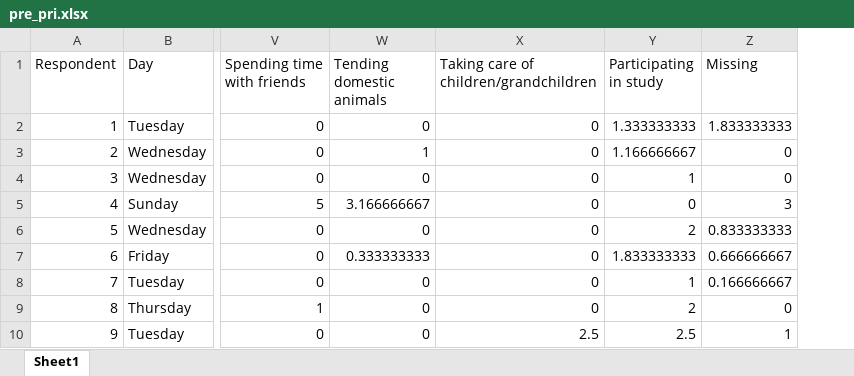
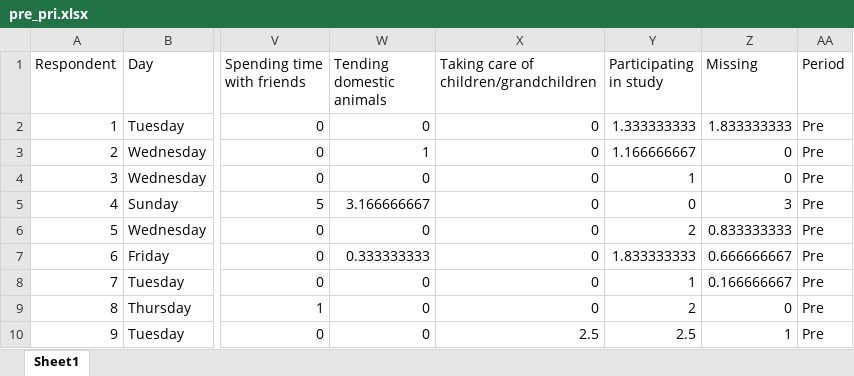
Before and after one commit to tommiehayes/Time-use-Analysis, an Excel workbook: data/pre_pri.xlsx, sheet Sheet1, drawn as a sheet; only a part is shown, gaps mark what is left out; values as stored, in another font and other column widths than the file's, no borders; the diff names each change by its address in the sheet, - before the commit and + after, or states it on an @@ line.

Commit message:
update data

```diff
--- a/data/pre_pri.xlsx (sheet Sheet1)
+++ b/data/pre_pri.xlsx (sheet Sheet1)
+column AA (Period), rows 2-10: all Pre
```
Also changed, not shown: data/dur_home_alone.xlsx, data/dur_pri.xlsx, 5 other files.
